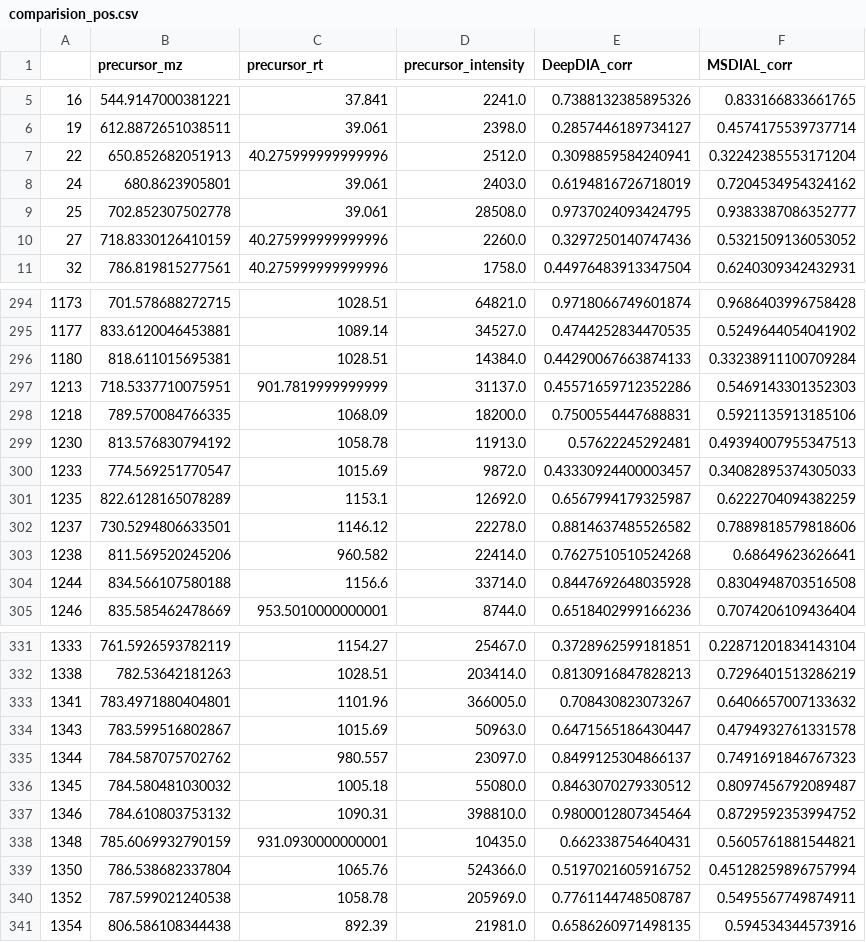
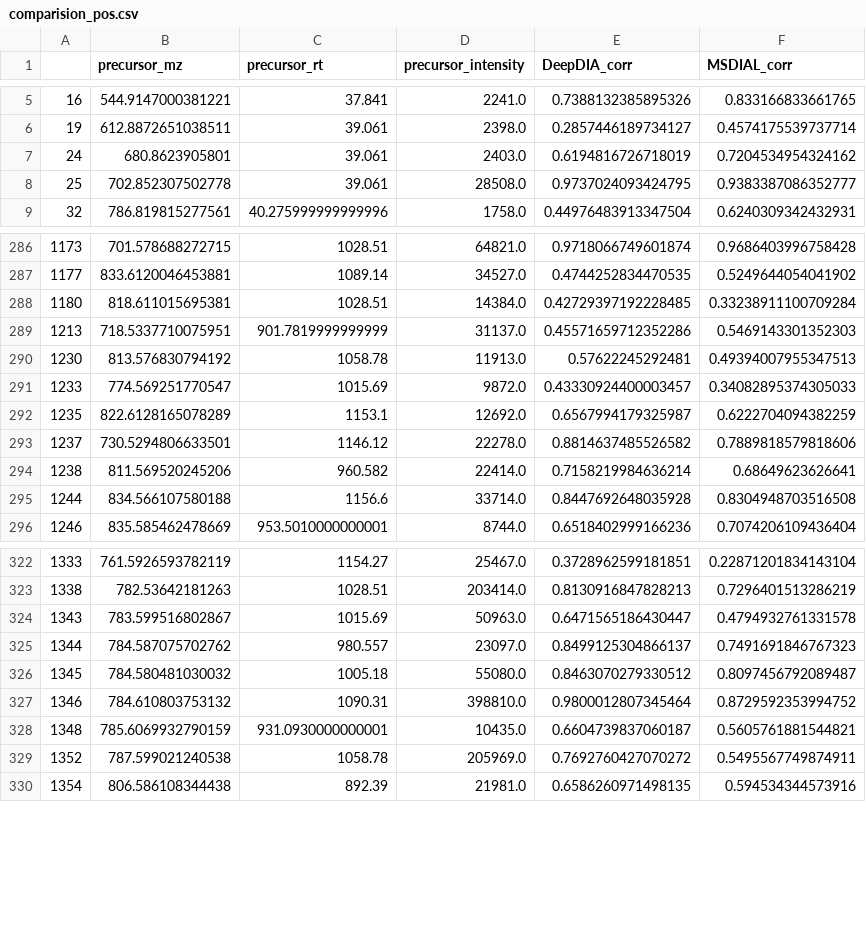
Before and after one commit to hcji/DeepSWATH_v1, a CSV file: Comparision/MetaboDIA_Data/results/comparision_pos.csv, drawn as a sheet; only a part is shown, gaps mark what is left out; the diff covers the shown part only.

```diff
--- a/Comparision/MetaboDIA_Data/results/comparision_pos.csv
+++ b/Comparision/MetaboDIA_Data/results/comparision_pos.csv
@@ -6,6 +6,4 @@
 19,612.8872651038511,39.061,2398.0,0.2857446189734127,0.4574175539737714
-22,650.852682051913,40.275999999999996,2512.0,0.3098859584240941,0.32242385553171204
 24,680.8623905801,39.061,2403.0,0.6194816726718019,0.7204534954324162
 25,702.852307502778,39.061,28508.0,0.9737024093424795,0.9383387086352777
-27,718.8330126410159,40.275999999999996,2260.0,0.3297250140747436,0.5321509136053052
 32,786.819815277561,40.275999999999996,1758.0,0.44976483913347504,0.6240309342432931
@@ -295,5 +287,4 @@
 1177,833.6120046453881,1089.14,34527.0,0.4744252834470535,0.5249644054041902
-1180,818.611015695381,1028.51,14384.0,0.44290067663874133,0.33238911100709284
+1180,818.611015695381,1028.51,14384.0,0.42729397192228485,0.33238911100709284
 1213,718.5337710075951,901.7819999999999,31137.0,0.45571659712352286,0.5469143301352303
-1218,789.570084766335,1068.09,18200.0,0.7500554447688831,0.5921135913185106
 1230,813.576830794192,1058.78,11913.0,0.57622245292481,0.49394007955347513
@@ -302,3 +293,3 @@
 1237,730.5294806633501,1146.12,22278.0,0.8814637485526582,0.7889818579818606
-1238,811.569520245206,960.582,22414.0,0.7627510510524268,0.68649623626641
+1238,811.569520245206,960.582,22414.0,0.7158219984636214,0.68649623626641
 1244,834.566107580188,1156.6,33714.0,0.8447692648035928,0.8304948703516508
@@ -332,3 +323,2 @@
 1338,782.53642181263,1028.51,203414.0,0.8130916847828213,0.7296401513286219
-1341,783.4971880404801,1101.96,366005.0,0.708430823073267,0.6406657007133632
 1343,783.599516802867,1015.69,50963.0,0.6471565186430447,0.4794932761331578
@@ -337,5 +327,4 @@
 1346,784.610803753132,1090.31,398810.0,0.9800012807345464,0.8729592353994752
-1348,785.6069932790159,931.0930000000001,10435.0,0.662338754640431,0.5605761881544821
-1350,786.538682337804,1065.76,524366.0,0.5197021605916752,0.45128259896757994
-1352,787.599021240538,1058.78,205969.0,0.7761144748508787,0.5495567749874911
+1348,785.6069932790159,931.0930000000001,10435.0,0.6604739837060187,0.5605761881544821
+1352,787.599021240538,1058.78,205969.0,0.7692760427070272,0.5495567749874911
 1354,806.586108344438,892.39,21981.0,0.6586260971498135,0.594534344573916
```
Also changed, not shown: 7 removed rows and 7 edited cells elsewhere in this file, Comparision/MetaboDIA_Data/results/comparision_neg.csv, 8 other files.
